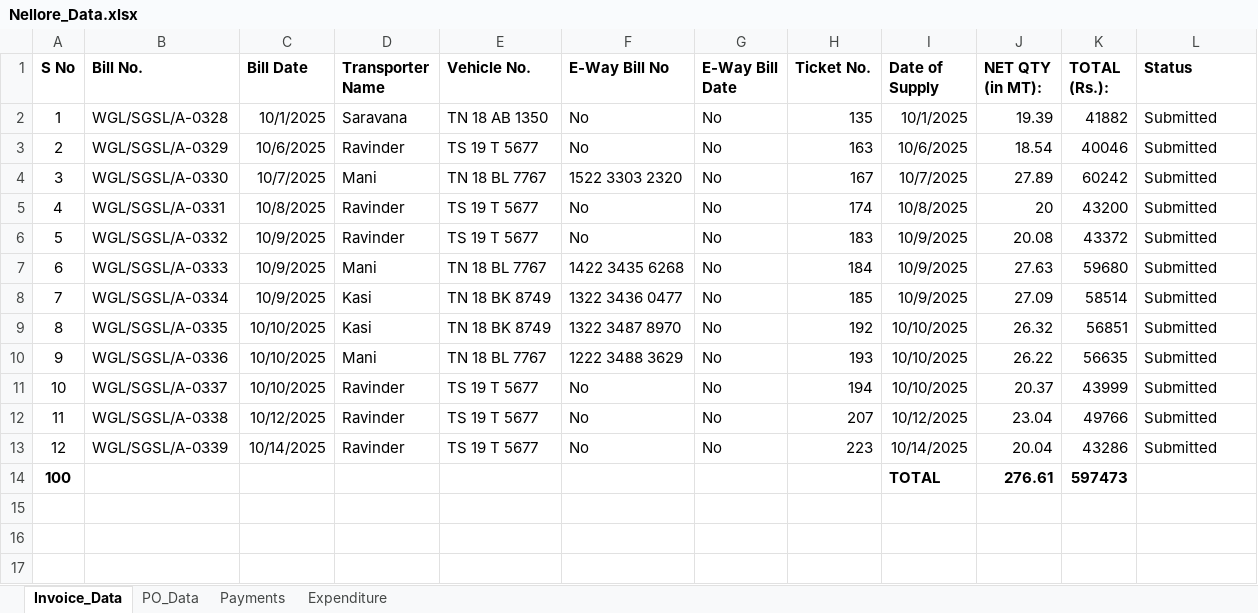
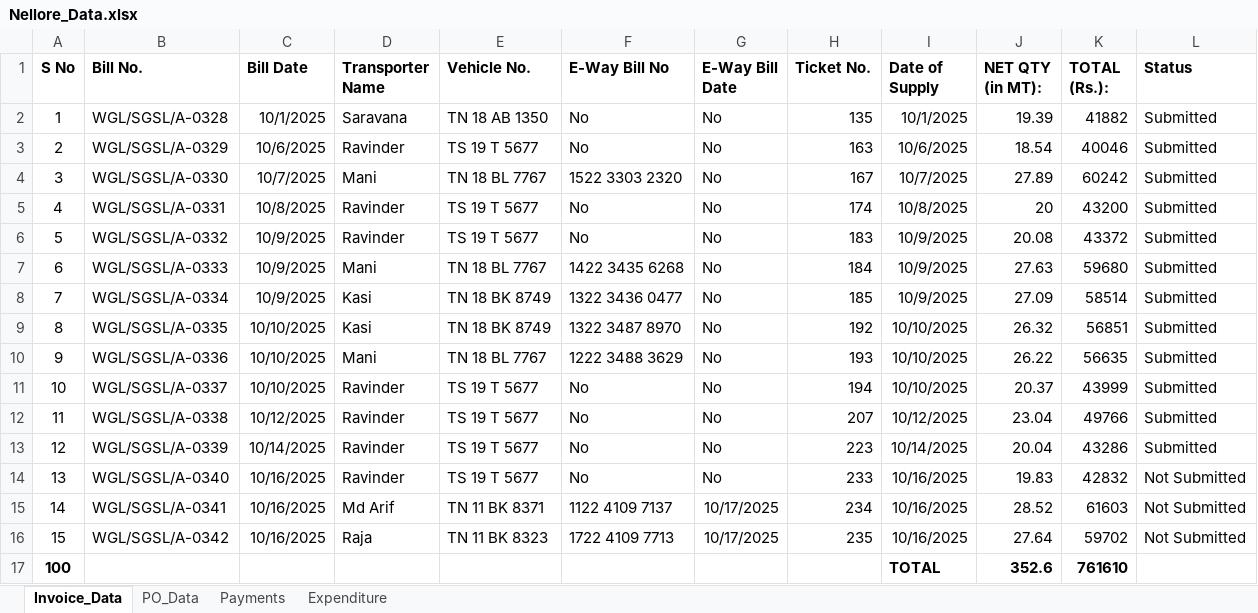
Before and after one commit to shakthigreensuppliesllp-dotcom/project, an Excel workbook: Nellore_Data.xlsx, sheet Invoice_Data, drawn as a sheet; values as stored, in another font and other column widths than the file's, no borders; addresses are those after the commit; the diff names each change by its address in the sheet, - before the commit and + after, or states it on an @@ line.

```diff
--- a/Nellore_Data.xlsx (sheet Invoice_Data)
+++ b/Nellore_Data.xlsx (sheet Invoice_Data)
+row 14: 13 | WGL/SGSL/A-0340 | 10/16/2025 | Ravinder | TS 19 T 5677 | No | No | 233 | 10/16/2025 | 19.83 | 42832 | Not Submitted
+row 15: 14 | WGL/SGSL/A-0341 | 10/16/2025 | Md Arif | TN 11 BK 8371 | 1122 4109 7137 | 10/17/2025 | 234 | 10/16/2025 | 28.52 | 61603 | Not Submitted
+row 16: 15 | WGL/SGSL/A-0342 | 10/16/2025 | Raja | TN 11 BK 8323 | 1722 4109 7713 | 10/17/2025 | 235 | 10/16/2025 | 27.64 | 59702 | Not Submitted
-J17 (NET QTY (in MT):): 276.61
+J17 (NET QTY (in MT):): 352.6
-K17 (TOTAL (Rs.):): 597473
+K17 (TOTAL (Rs.):): 761610
```
Also changed, not shown: sheet Expenditure, sheet Payments, 7 other files.
